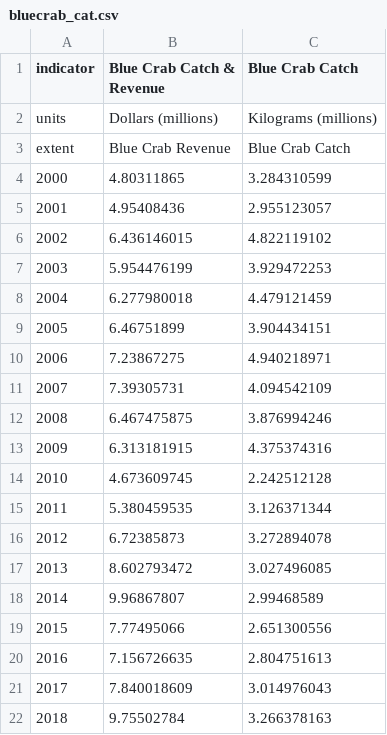
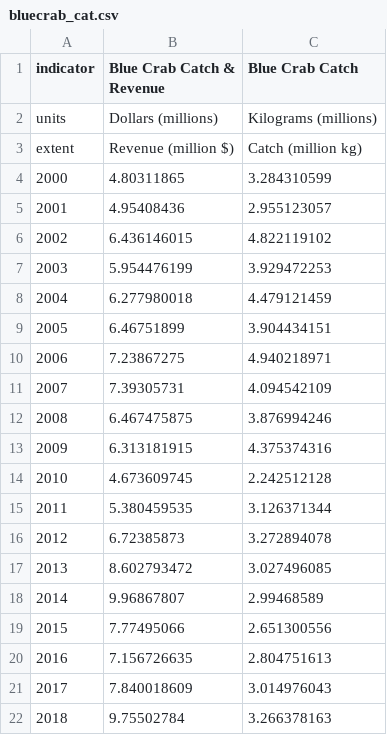
Before and after one commit to BrittanyTroast-NOAA/BBESR_DataViz, a CSV file: Data_Obj/Data_CSV/bluecrab_cat.csv, drawn as a sheet.

```diff
--- a/Data_Obj/Data_CSV/bluecrab_cat.csv
+++ b/Data_Obj/Data_CSV/bluecrab_cat.csv
@@ -2,3 +2,3 @@ indicator,Blue Crab Catch & Revenue,Blue Crab Catch
 units,Dollars (millions),Kilograms (millions)
-extent,Blue Crab Revenue,Blue Crab Catch
+extent,Revenue (million $),Catch (million kg)
 2000,4.80311865,3.284310599
```
Also changed, not shown: Data_Obj/Data_CSV/Red_Drum.csv, Data_Obj/Data_CSV/VesselsFishing_SeafoodDealers.csv, 15 other files.
